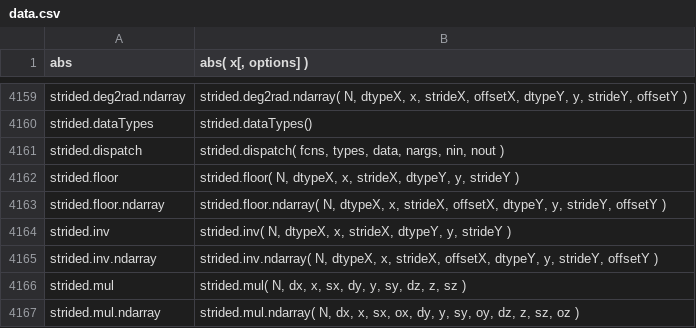
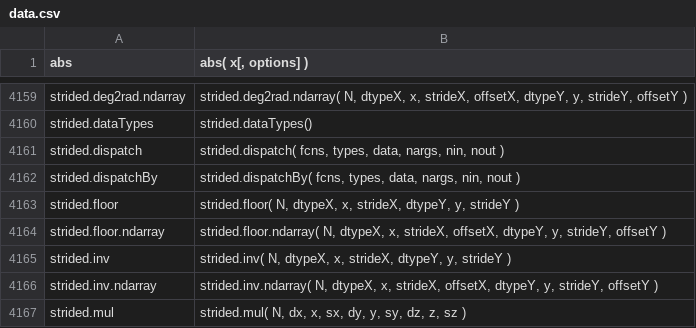
Before and after one commit to stdlib-js/repl-signature, a CSV file: data/data.csv, drawn as a sheet; only a part is shown, gaps mark what is left out; the shorter side is filled out with more unchanged rows.

```diff
--- a/data/data.csv
+++ b/data/data.csv
@@ -4161,2 +4161,3 @@ strided.dataTypes,"strided.dataTypes()"
 strided.dispatch,"strided.dispatch( fcns, types, data, nargs, nin, nout )"
+strided.dispatchBy,"strided.dispatchBy( fcns, types, data, nargs, nin, nout )"
 strided.floor,"strided.floor( N, dtypeX, x, strideX, dtypeY, y, strideY )"
```
Also changed, not shown: 2 other files.
